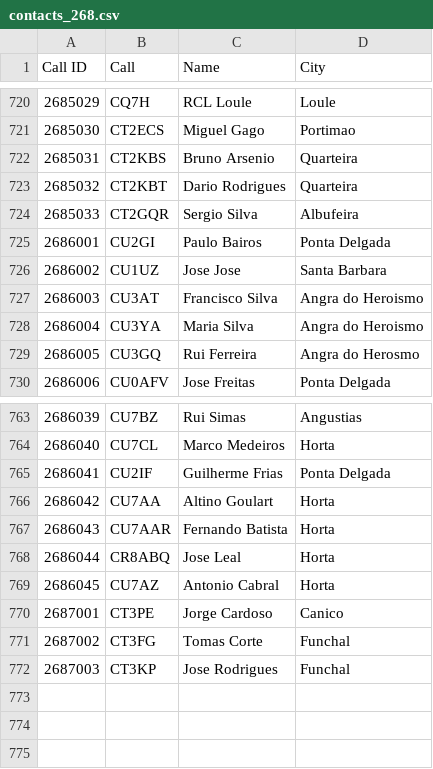
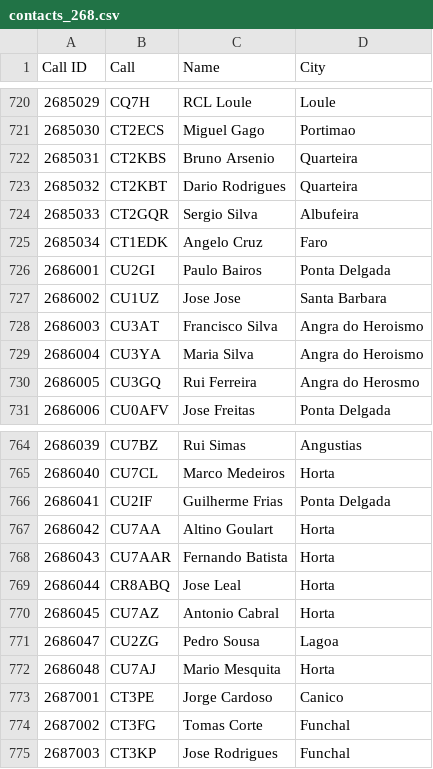
Before and after one commit to pjao/md380tools-PT, a CSV file: contacts_268.csv, drawn as a sheet; only a part is shown, gaps mark what is left out; the diff names each change by its address in the sheet, - before the commit and + after, or states it on an @@ line.

```diff
--- a/contacts_268.csv
+++ b/contacts_268.csv
+row 725: 2685034 | CT1EDK | Angelo Cruz | Faro
+row 771: 2686047 | CU2ZG | Pedro Sousa | Lagoa
+row 772: 2686048 | CU7AJ | Mario Mesquita | Horta
```
Also changed, not shown: 1 other file.
